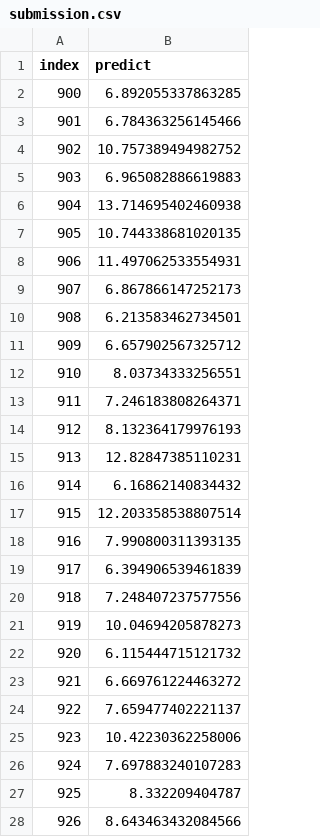
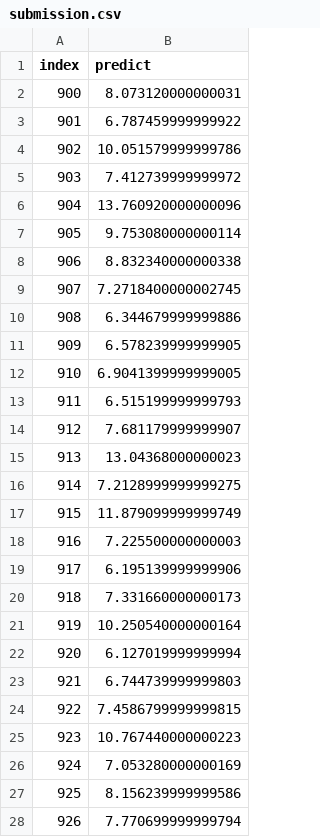
Before and after one commit to aliencaocao/Cyberthon-2022, a CSV file: signalz/submission.csv, drawn as a sheet; only a part is shown; the diff covers the shown part only.

Commit message:
Improve signalz

```diff
--- a/signalz/submission.csv
+++ b/signalz/submission.csv
@@ -1,28 +1,28 @@
 index,predict
-900,6.892055337863285
-901,6.784363256145466
-902,10.757389494982752
-903,6.965082886619883
-904,13.714695402460938
-905,10.744338681020135
-906,11.497062533554931
-907,6.867866147252173
-908,6.213583462734501
-909,6.657902567325712
-910,8.03734333256551
-911,7.246183808264371
-912,8.132364179976193
-913,12.82847385110231
-914,6.16862140834432
-915,12.203358538807514
-916,7.990800311393135
-917,6.394906539461839
-918,7.248407237577556
-919,10.04694205878273
-920,6.115444715121732
-921,6.669761224463272
-922,7.659477402221137
-923,10.42230362258006
-924,7.697883240107283
-925,8.332209404787
-926,8.643463432084566
+900,8.073120000000031
+901,6.787459999999922
+902,10.051579999999786
+903,7.412739999999972
+904,13.760920000000096
+905,9.753080000000114
+906,8.832340000000338
+907,7.2718400000002745
+908,6.344679999999886
+909,6.578239999999905
+910,6.9041399999999005
+911,6.515199999999793
+912,7.681179999999907
+913,13.04368000000023
+914,7.2128999999999275
+915,11.879099999999749
+916,7.225500000000003
+917,6.195139999999906
+918,7.331660000000173
+919,10.250540000000164
+920,6.127019999999994
+921,6.744739999999803
+922,7.4586799999999815
+923,10.767440000000223
+924,7.053280000000169
+925,8.156239999999586
+926,7.770699999999794
```
Also changed, not shown: 142 edited cells elsewhere in this file, 1 other file.
